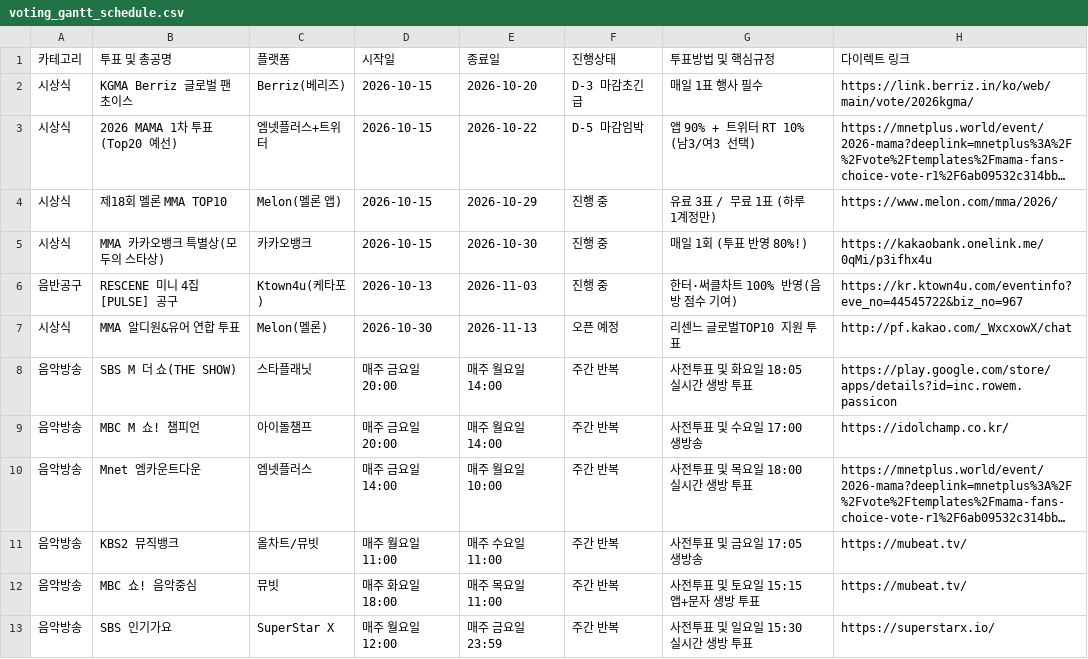
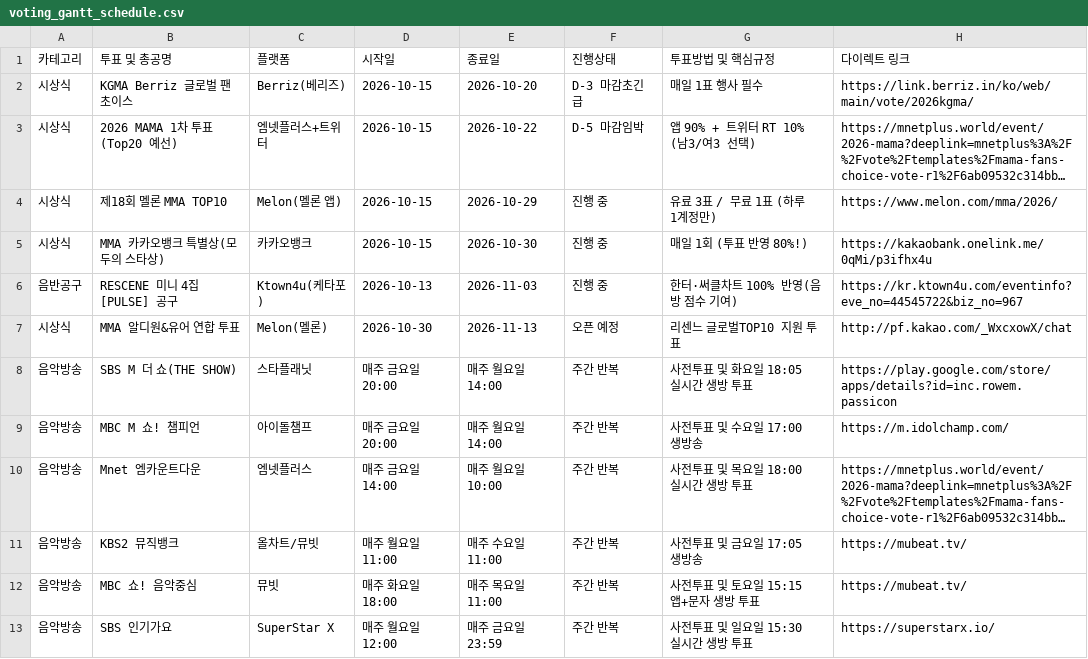
Before and after one commit to HanTamTam/rescene-vote, a CSV file: voting_gantt_schedule.csv, drawn as a sheet; long unchanged cells end in …; the diff names each change by its address in the sheet, - before the commit and + after, or states it on an @@ line.

Commit message:
Fix Idol Champ link to official mobile portal (m.idolchamp.com)

```diff
--- a/voting_gantt_schedule.csv
+++ b/voting_gantt_schedule.csv
-H9 (다이렉트 링크): https://idolchamp.co.kr/
+H9 (다이렉트 링크): https://m.idolchamp.com/
```
Also changed, not shown: 2 other files.
